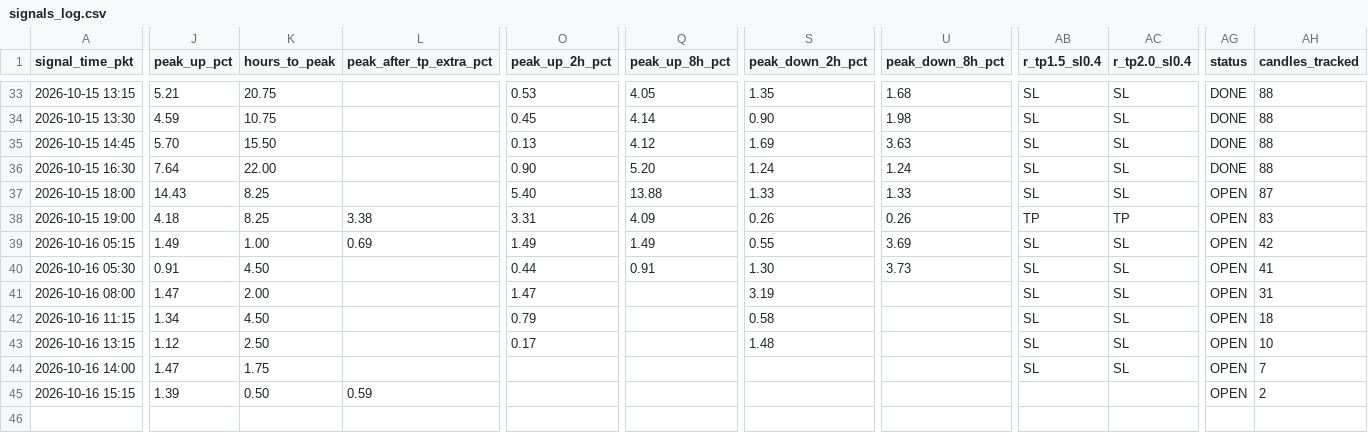
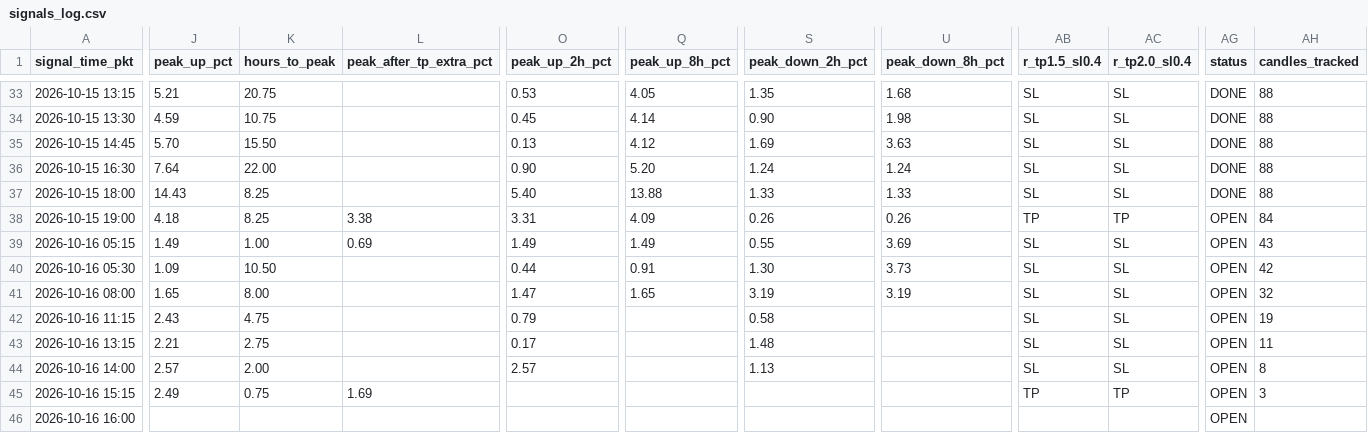
Before and after one commit to yasirhabib01399/bitget-scanner, a CSV file: signals_log.csv, drawn as a sheet; only a part is shown, gaps mark what is left out; rows hold the shown columns only; the diff names each change by its address in the sheet, - before the commit and + after, or states it on an @@ line.

Commit message:
Update signals_log.csv [skip ci]

```diff
--- a/signals_log.csv
+++ b/signals_log.csv
-AG37 (status): OPEN
+AG37 (status): DONE
-AH37 (candles_tracked): 87
+AH37 (candles_tracked): 88
-AH38 (candles_tracked): 83
+AH38 (candles_tracked): 84
-AH39 (candles_tracked): 42
+AH39 (candles_tracked): 43
-J40 (peak_up_pct): 0.91
+J40 (peak_up_pct): 1.09
-K40 (hours_to_peak): 4.50
+K40 (hours_to_peak): 10.50
-AH40 (candles_tracked): 41
+AH40 (candles_tracked): 42
-J41 (peak_up_pct): 1.47
+J41 (peak_up_pct): 1.65
-K41 (hours_to_peak): 2.00
+K41 (hours_to_peak): 8.00
-Q41 (peak_up_8h_pct): (empty)
+Q41 (peak_up_8h_pct): 1.65
-U41 (peak_down_8h_pct): (empty)
+U41 (peak_down_8h_pct): 3.19
-AH41 (candles_tracked): 31
+AH41 (candles_tracked): 32
-J42 (peak_up_pct): 1.34
+J42 (peak_up_pct): 2.43
-K42 (hours_to_peak): 4.50
+K42 (hours_to_peak): 4.75
-AH42 (candles_tracked): 18
+AH42 (candles_tracked): 19
-J43 (peak_up_pct): 1.12
+J43 (peak_up_pct): 2.21
-K43 (hours_to_peak): 2.50
+K43 (hours_to_peak): 2.75
-AH43 (candles_tracked): 10
+AH43 (candles_tracked): 11
-J44 (peak_up_pct): 1.47
+J44 (peak_up_pct): 2.57
-K44 (hours_to_peak): 1.75
+K44 (hours_to_peak): 2.00
-O44 (peak_up_2h_pct): (empty)
+O44 (peak_up_2h_pct): 2.57
-S44 (peak_down_2h_pct): (empty)
+S44 (peak_down_2h_pct): 1.13
-AH44 (candles_tracked): 7
+AH44 (candles_tracked): 8
-J45 (peak_up_pct): 1.39
+J45 (peak_up_pct): 2.49
-K45 (hours_to_peak): 0.50
+K45 (hours_to_peak): 0.75
-L45 (peak_after_tp_extra_pct): 0.59
+L45 (peak_after_tp_extra_pct): 1.69
-AB45 (r_tp1.5_sl0.4): (empty)
+AB45 (r_tp1.5_sl0.4): TP
-AC45 (r_tp2.0_sl0.4): (empty)
+AC45 (r_tp2.0_sl0.4): TP
-AH45 (candles_tracked): 2
+AH45 (candles_tracked): 3
+row 46: 2026-10-16 16:00 |  |  |  |  |  |  |  |  |  | OPEN
```
